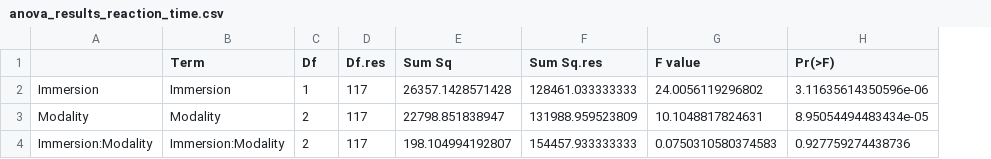
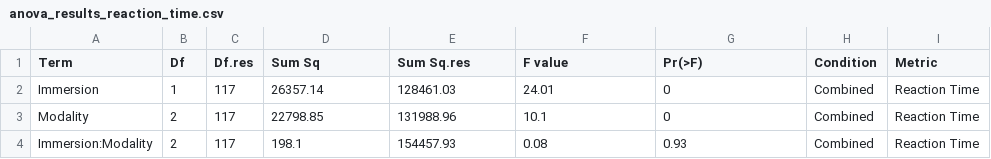
Before and after one commit to lsrodri/MatchToSampleDesktopAnalysis, a CSV file: anova_results_reaction_time.csv, drawn as a sheet; removed rows and columns are numbered as before the commit, all else as after; the diff names each change by its address in the sheet, - before the commit and + after, or states it on an @@ line.

```diff
--- a/anova_results_reaction_time.csv
+++ b/anova_results_reaction_time.csv
-column A, rows 2-4: Immersion | Modality | Immersion:Modality
+column H (Condition), rows 2-4: all Combined
+column I (Metric), rows 2-4: all Reaction Time
-D2 (Sum Sq): 26357.1428571428
+D2 (Sum Sq): 26357.14
-E2 (Sum Sq.res): 128461.033333333
+E2 (Sum Sq.res): 128461.03
-F2 (F value): 24.0056119296802
+F2 (F value): 24.01
-G2 (Pr(>F)): 3.11635614350596e-06
+G2 (Pr(>F)): 0
-D3 (Sum Sq): 22798.851838947
+D3 (Sum Sq): 22798.85
-E3 (Sum Sq.res): 131988.959523809
+E3 (Sum Sq.res): 131988.96
-F3 (F value): 10.1048817824631
+F3 (F value): 10.1
-G3 (Pr(>F)): 8.95054494483434e-05
+G3 (Pr(>F)): 0
-D4 (Sum Sq): 198.104994192807
+D4 (Sum Sq): 198.1
-E4 (Sum Sq.res): 154457.933333333
+E4 (Sum Sq.res): 154457.93
-F4 (F value): 0.0750310580374583
+F4 (F value): 0.08
-G4 (Pr(>F)): 0.927759274438736
+G4 (Pr(>F)): 0.93
```
Also changed, not shown: anova_results_error_rate.csv, 2 other files.
